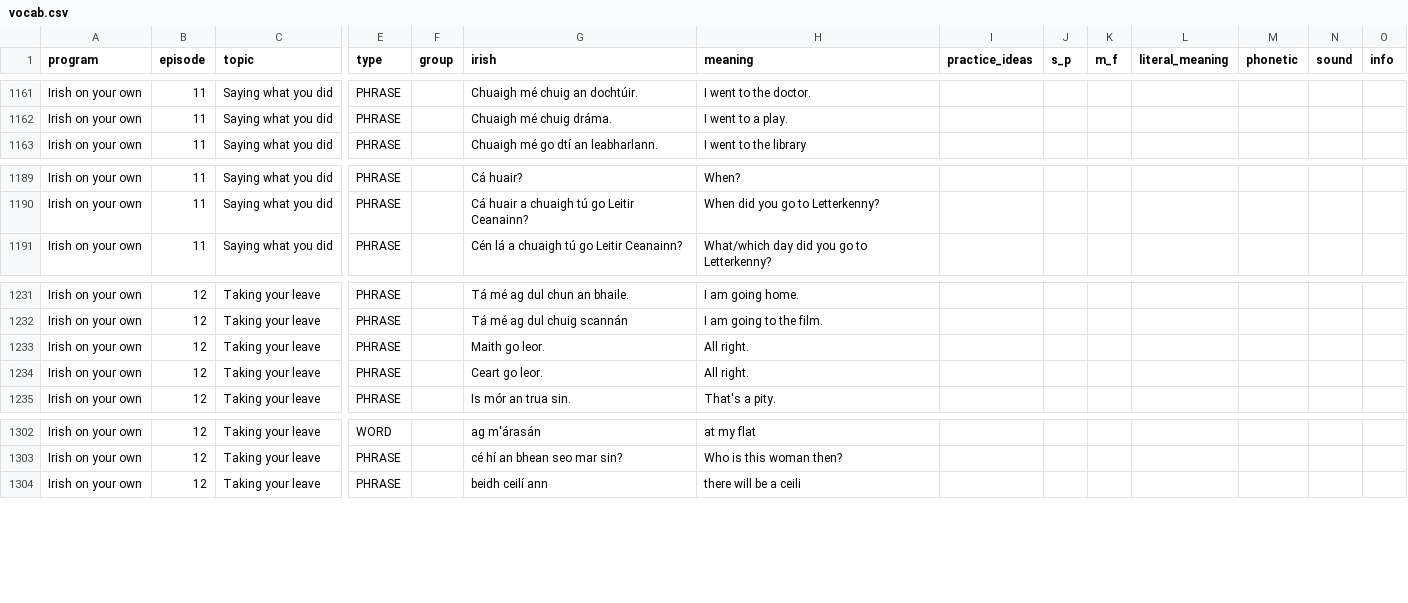
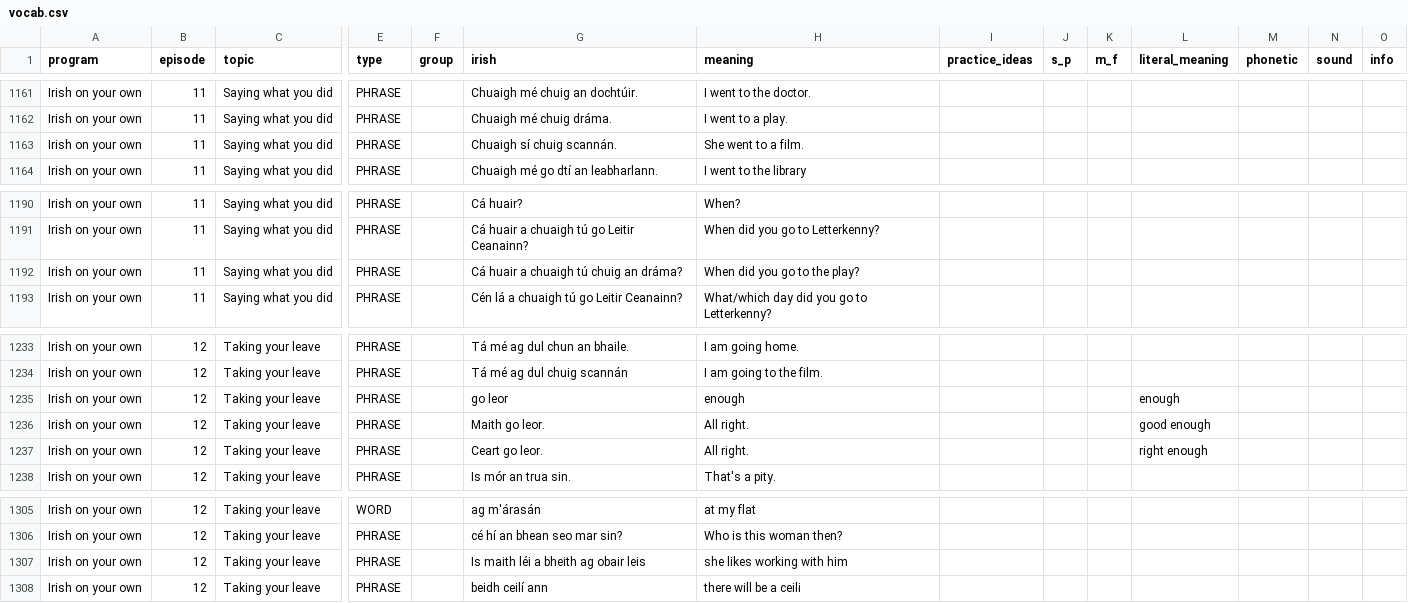
Before and after one commit to michaelw730/irish, a CSV file: vocab.csv, drawn as a sheet; only a part is shown, gaps mark what is left out; addresses are those after the commit; rows hold the shown columns only; the diff names each change by its address in the sheet, - before the commit and + after, or states it on an @@ line.

```diff
--- a/vocab.csv
+++ b/vocab.csv
+row 1163: Irish on your own | 11 | Saying what you did | PHRASE |  | Chuaigh sí chuig scannán. | She went to a film.
+row 1192: Irish on your own | 11 | Saying what you did | PHRASE |  | Cá huair a chuaigh tú chuig an dráma? | When did you go to the play?
+row 1235: Irish on your own | 12 | Taking your leave | PHRASE |  | go leor | enough |  |  |  | enough
-L1236 (literal_meaning): (empty)
+L1236 (literal_meaning): good enough
-L1237 (literal_meaning): (empty)
+L1237 (literal_meaning): right enough
+row 1307: Irish on your own | 12 | Taking your leave | PHRASE |  | Is maith léi a bheith ag obair leis | she likes working with him
```
Also changed, not shown: vocab_conv.csv, 1 other file.
